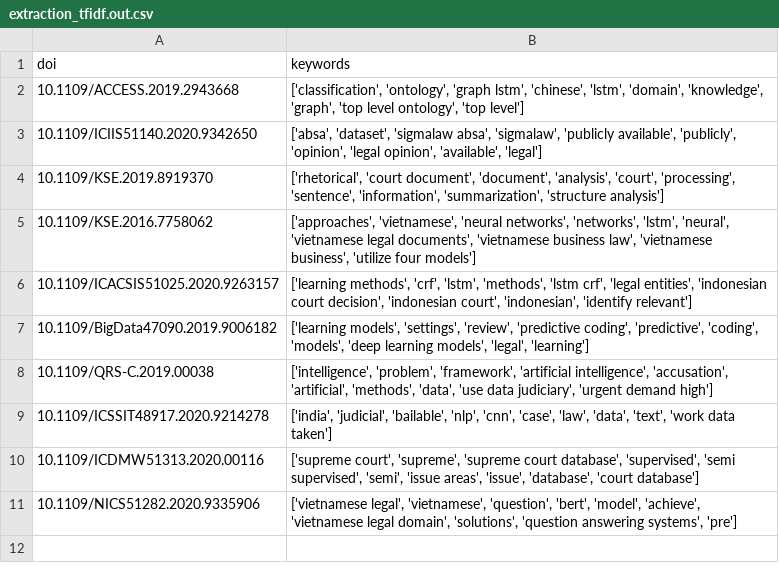
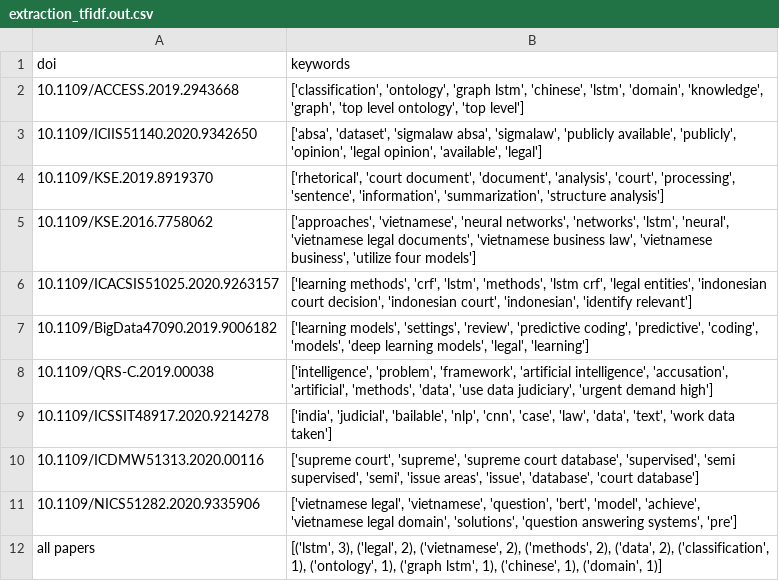
Before and after one commit to alexlimatds/objective_method, a CSV file: extraction_tfidf.out.csv, drawn as a sheet.

Commit message:
Updating TF-IDF extraction to consider the most prevailing keyword among all the papers

```diff
--- a/extraction_tfidf.out.csv
+++ b/extraction_tfidf.out.csv
@@ -11 +11,2 @@ doi,keywords
 10.1109/NICS51282.2020.9335906,"['vietnamese legal', 'vietnamese', 'question', 'bert', 'model', 'achieve', 'vietnamese legal domain', 'solutions', 'question answering systems', 'pre']"
+all papers,"[('lstm', 3), ('legal', 2), ('vietnamese', 2), ('methods', 2), ('data', 2), ('classification', 1), ('ontology', 1), ('graph lstm', 1), ('chinese', 1), ('domain', 1)]"
```
Also changed, not shown: 1 other file.
